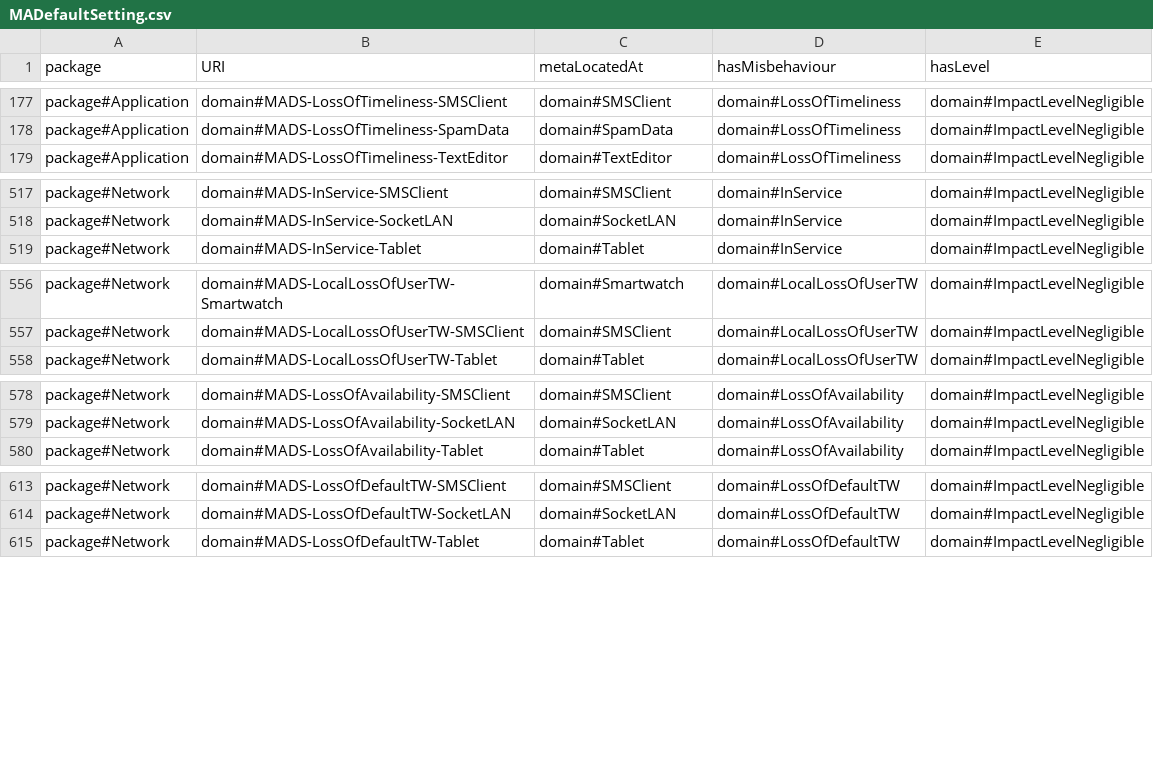
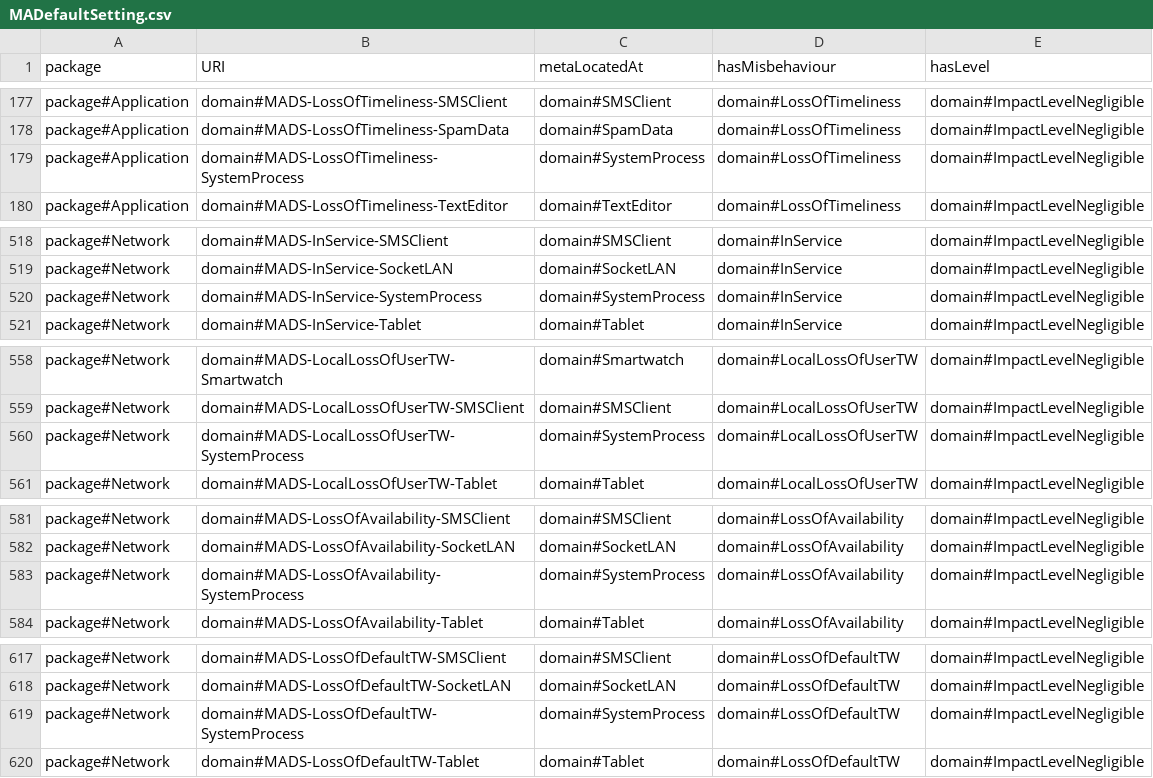
Before and after one commit to Spyderisk/domain-network, a CSV file: csv/MADefaultSetting.csv, drawn as a sheet; only a part is shown, gaps mark what is left out; the diff covers the shown part only; the diff names each change by its address in the sheet, - before the commit and + after, or states it on an @@ line.

```diff
--- a/csv/MADefaultSetting.csv
+++ b/csv/MADefaultSetting.csv
+row 179: package#Application | domain#MADS-LossOfTimeliness-SystemProcess | domain#SystemProcess | domain#LossOfTimeliness | domain#ImpactLevelNegligible
+row 520: package#Network | domain#MADS-InService-SystemProcess | domain#SystemProcess | domain#InService | domain#ImpactLevelNegligible
+row 560: package#Network | domain#MADS-LocalLossOfUserTW-SystemProcess | domain#SystemProcess | domain#LocalLossOfUserTW | domain#ImpactLevelNegligible
+row 583: package#Network | domain#MADS-LossOfAvailability-SystemProcess | domain#SystemProcess | domain#LossOfAvailability | domain#ImpactLevelNegligible
+row 619: package#Network | domain#MADS-LossOfDefaultTW-SystemProcess | domain#SystemProcess | domain#LossOfDefaultTW | domain#ImpactLevelNegligible
```
Also changed, not shown: 22 added rows elsewhere in this file, csv/CASetting.csv, csv/RootPatternLinks.csv, 17 other files.
